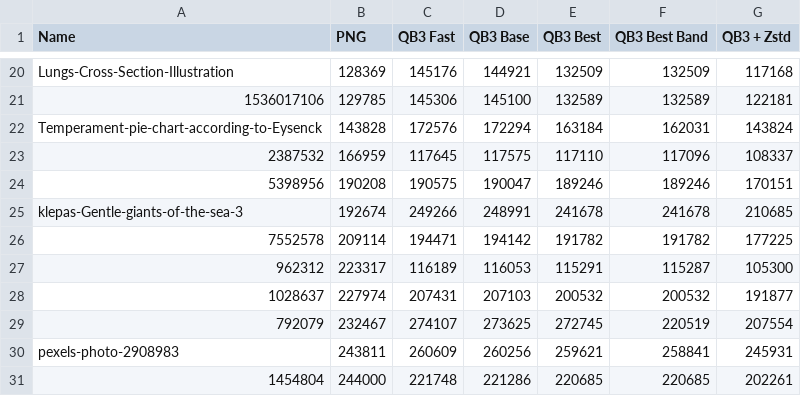
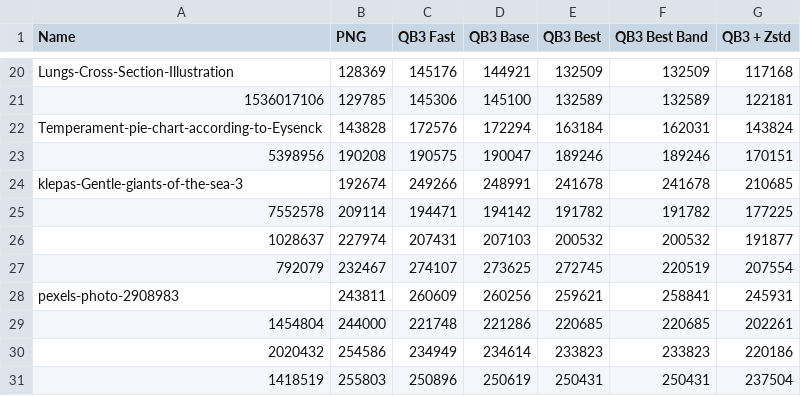
Before and after one commit to lucianpls/QB3, a CSV file: performance/CID22_sizes.csv, drawn as a sheet; only a part is shown, gaps mark what is left out; the shorter side is filled out with more unchanged rows.

```diff
--- a/performance/CID22_sizes.csv
+++ b/performance/CID22_sizes.csv
@@ -22,3 +22,2 @@ Lungs-Cross-Section-Illustration,128369,145176,144921,132509,132509,117168
 Temperament-pie-chart-according-to-Eysenck,143828,172576,172294,163184,162031,143824
-2387532,166959,117645,117575,117110,117096,108337
 5398956,190208,190575,190047,189246,189246,170151
@@ -26,3 +25,2 @@ klepas-Gentle-giants-of-the-sea-3,192674,249266,248991,241678,241678,210685
 7552578,209114,194471,194142,191782,191782,177225
-962312,223317,116189,116053,115291,115287,105300
 1028637,227974,207431,207103,200532,200532,191877
```
Also changed, not shown: performance/CID22_savings.csv, 5 other files.
